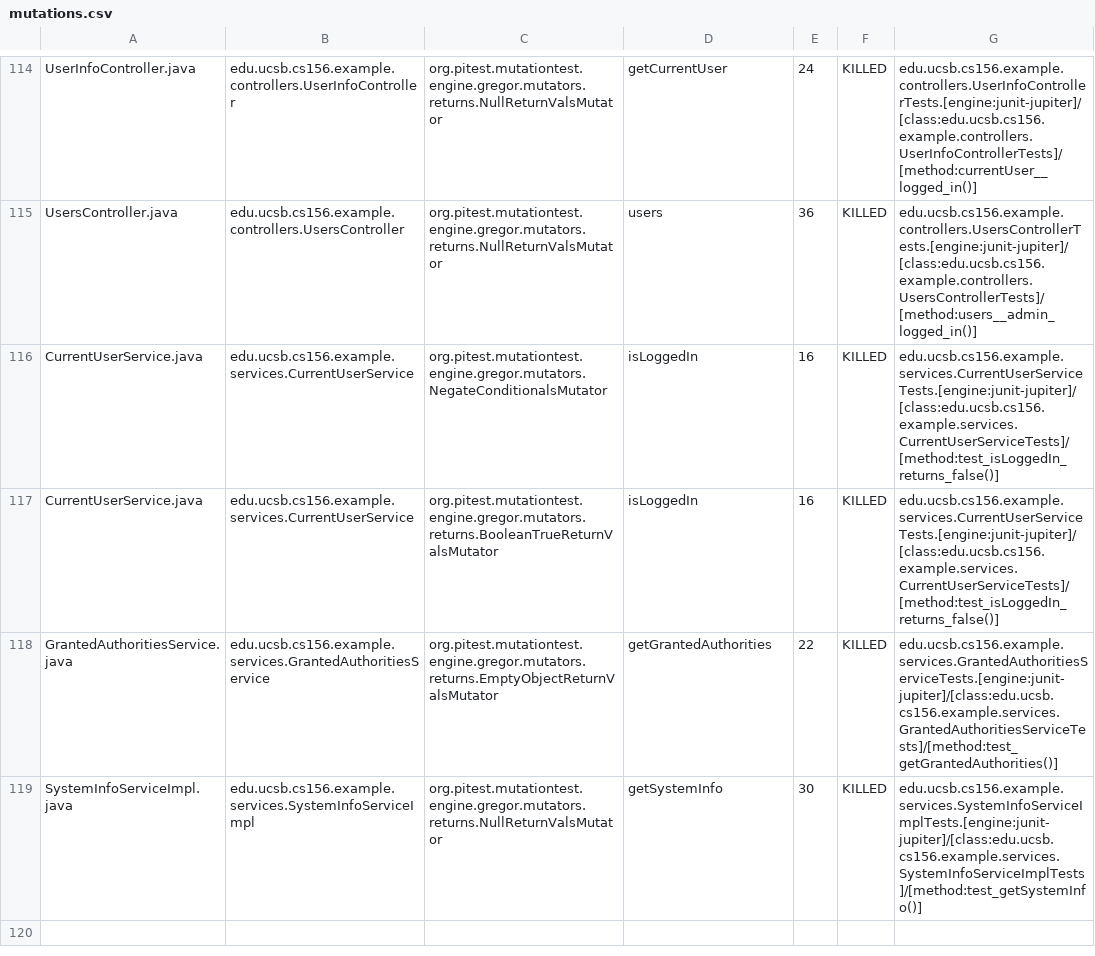
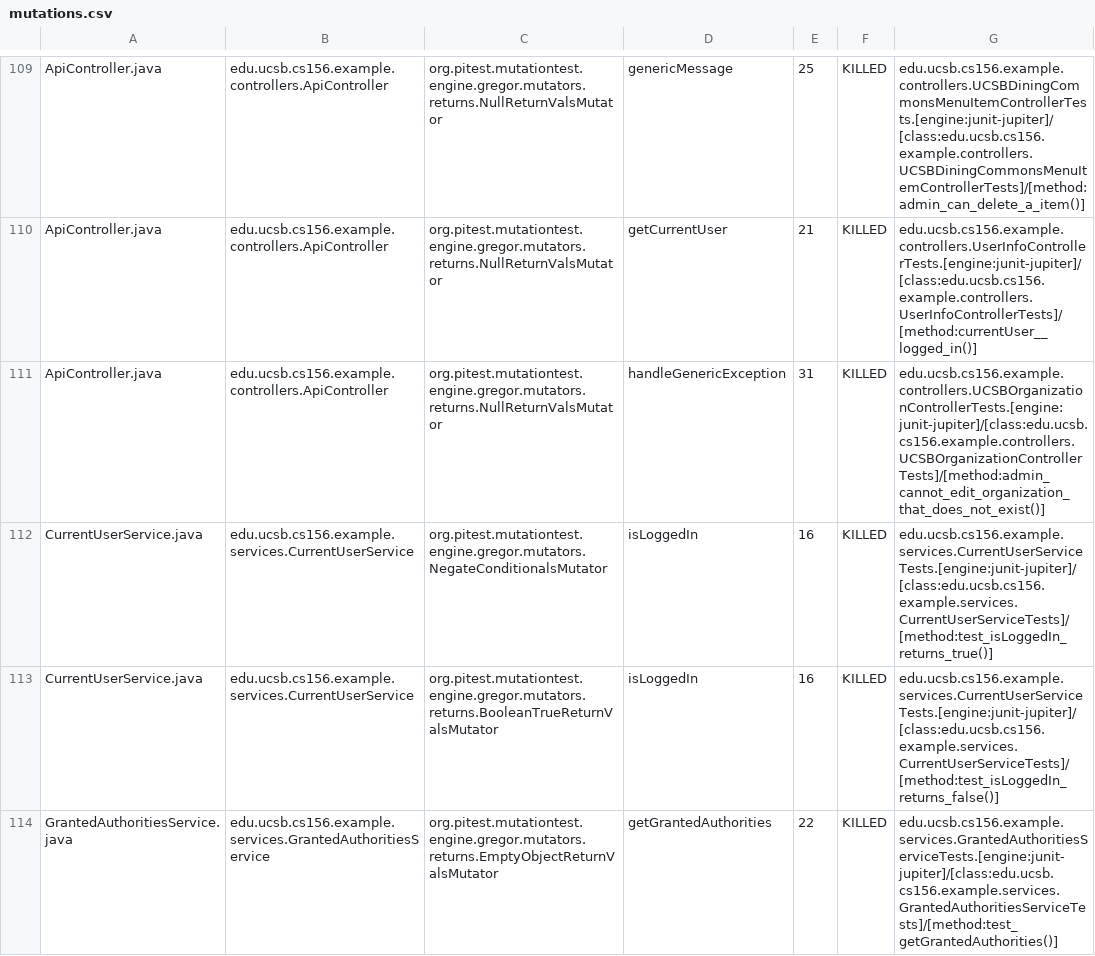
Before and after one commit to ucsb-cs156-m23/team02-m23-9am-2, a CSV file: pitest/mutations.csv, drawn as a sheet; only a part is shown, gaps mark what is left out; the shorter side is filled out with more unchanged rows; addresses are those after the commit; the diff covers the shown part only; the diff names each change by its address in the sheet, - before the commit and + after, or states it on an @@ line.

Commit message:
Deploying to gh-pages from @ ucsb-cs156-m23/team02-m23-9am-2@3a830874e1c7231e8676c63fa74709a14a49e2bc 🚀

```diff
--- a/pitest/mutations.csv
+++ b/pitest/mutations.csv
-A109: UserInfoController.java
+A109: ApiController.java
-B109: edu.ucsb.cs156.example.controllers.UserInfoController
+B109: edu.ucsb.cs156.example.controllers.ApiController
-D109: getCurrentUser
+D109: genericMessage
-E109: 24
+E109: 25
-G109: edu.ucsb.cs156.example.controllers.UserInfoControllerTests.[engine:junit-jupiter]/[class:edu.ucsb.cs156.example.controllers.UserInfoControllerTests]/[method:currentUser__logged_in()]
+G109: edu.ucsb.cs156.example.controllers.UCSBDiningCommonsMenuItemControllerTests.[engine:junit-jupiter]/[class:edu.ucsb.cs156.example.controllers.UCSBDiningCommonsMenuItemControllerTests]/[method:admin_can_delete_a_item()]
@@ row 2 moved to row 110: ApiController.java @@
-A111: UsersController.java
+A111: ApiController.java
-B111: edu.ucsb.cs156.example.controllers.UsersController
+B111: edu.ucsb.cs156.example.controllers.ApiController
-D111: users
+D111: handleGenericException
-E111: 36
+E111: 31
-G111: edu.ucsb.cs156.example.controllers.UsersControllerTests.[engine:junit-jupiter]/[class:edu.ucsb.cs156.example.controllers.UsersControllerTests]/[method:users__admin_logged_in()]
+G111: edu.ucsb.cs156.example.controllers.UCSBOrganizationControllerTests.[engine:junit-jupiter]/[class:edu.ucsb.cs156.example.controllers.UCSBOrganizationControllerTests]/[method:admin_cannot_edit_organization_that_does_not_exist()]
-G112: edu.ucsb.cs156.example.services.CurrentUserServiceTests.[engine:junit-jupiter]/[class:edu.ucsb.cs156.example.services.CurrentUserServiceTests]/[method:test_isLoggedIn_returns_false()]
+G112: edu.ucsb.cs156.example.services.CurrentUserServiceTests.[engine:junit-jupiter]/[class:edu.ucsb.cs156.example.services.CurrentUserServiceTests]/[method:test_isLoggedIn_returns_true()]
```
Also changed, not shown: 2 added rows, 2 removed rows, 52 moved rows and 8 edited cells elsewhere in this file, 15 other files.
